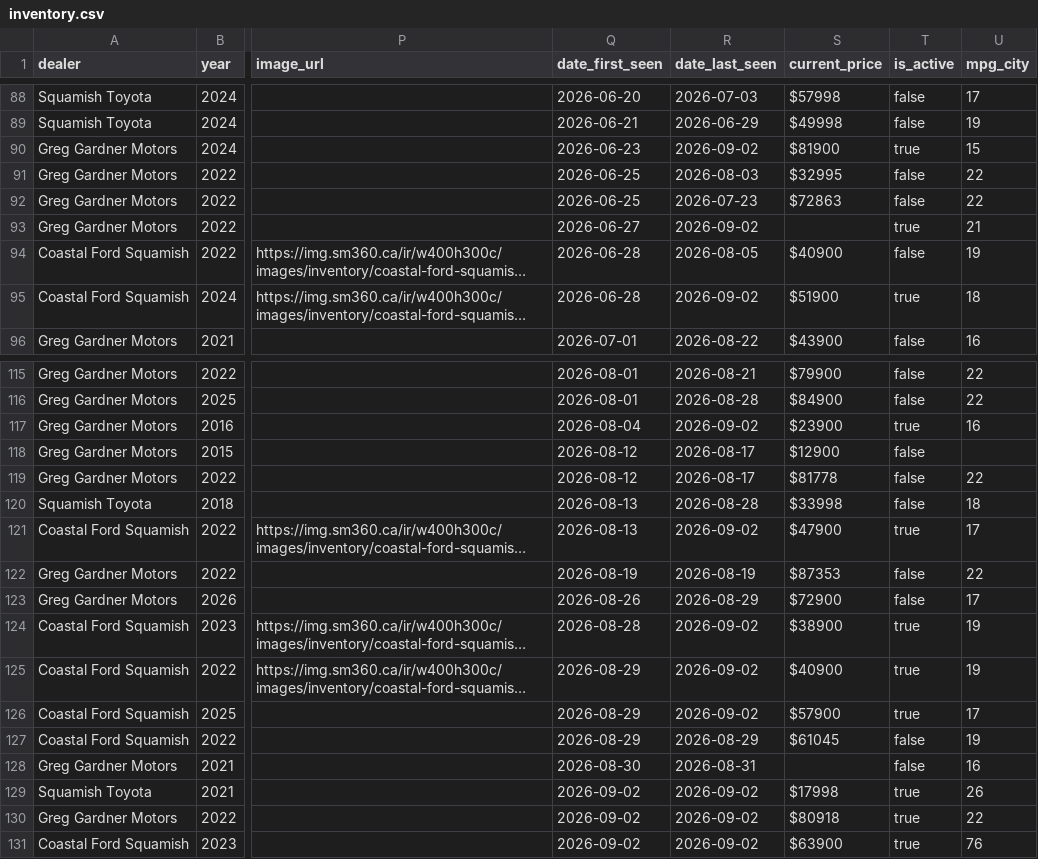
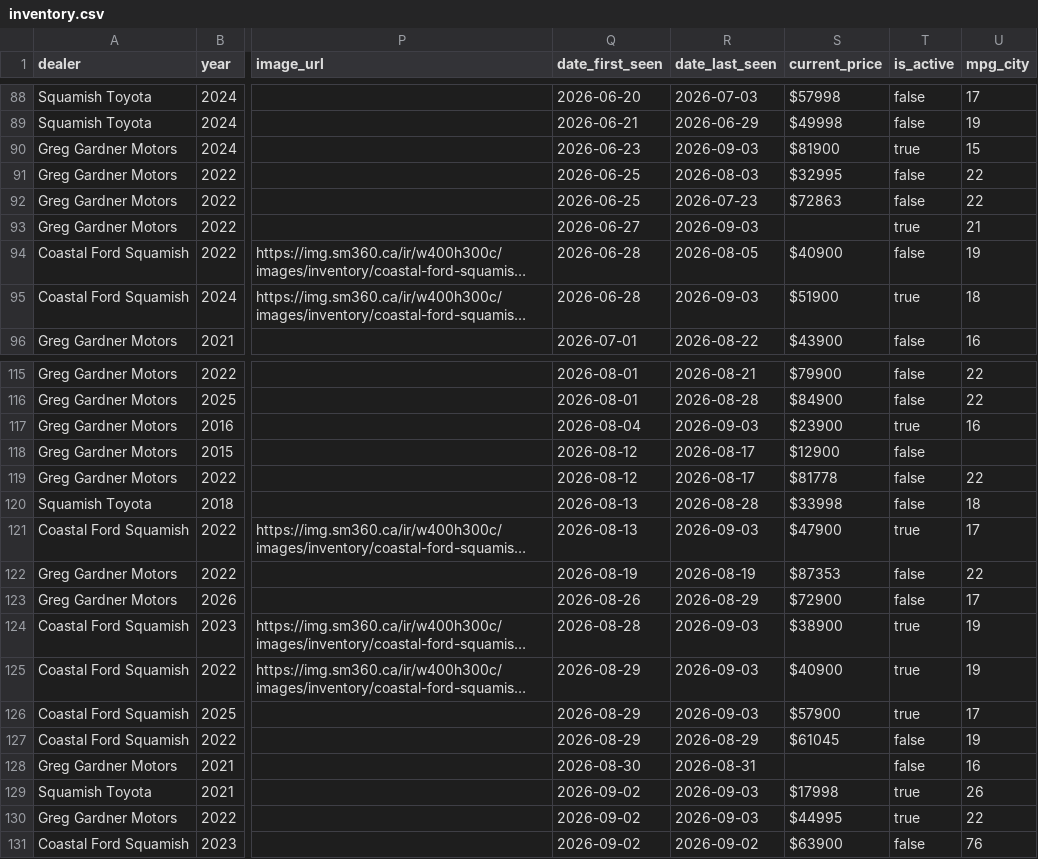
Before and after one commit to wilrocks79/truck-tracker, a CSV file: data/inventory.csv, drawn as a sheet; only a part is shown, gaps mark what is left out; long unchanged cells end in …; the diff covers the shown part only; the diff names each change by its address in the sheet, - before the commit and + after, or states it on an @@ line.

```diff
--- a/data/inventory.csv
+++ b/data/inventory.csv
-R90 (date_last_seen): 2026-09-02
+R90 (date_last_seen): 2026-09-03
-R93 (date_last_seen): 2026-09-02
+R93 (date_last_seen): 2026-09-03
-R95 (date_last_seen): 2026-09-02
+R95 (date_last_seen): 2026-09-03
-R117 (date_last_seen): 2026-09-02
+R117 (date_last_seen): 2026-09-03
-R121 (date_last_seen): 2026-09-02
+R121 (date_last_seen): 2026-09-03
-R124:R126 (date_last_seen): 2026-09-02
+R124:R126 (date_last_seen): 2026-09-03
-R129:R130 (date_last_seen): 2026-09-02
+R129:R130 (date_last_seen): 2026-09-03
-S130 (current_price): $80918
+S130 (current_price): $44995
-T131 (is_active): true
+T131 (is_active): false
```
Also changed, not shown: 7 edited cells elsewhere in this file, data/price_history.csv, 1 other file.
